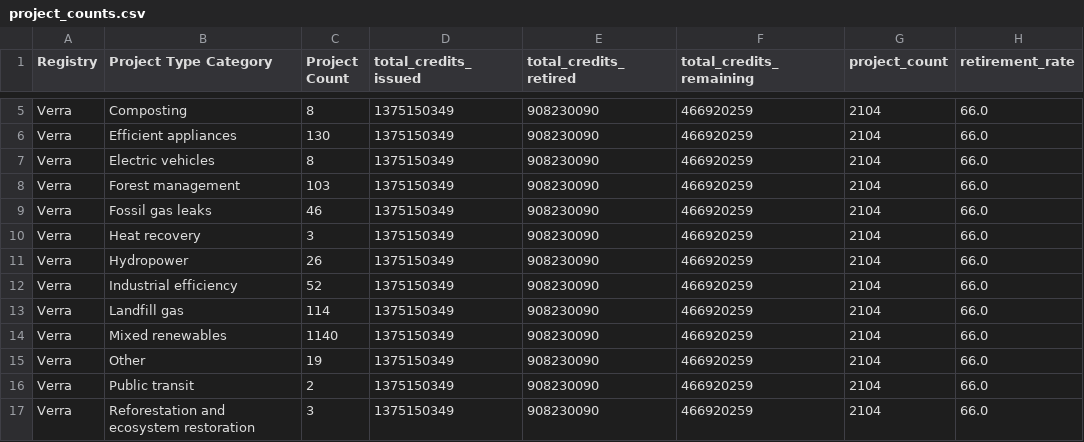
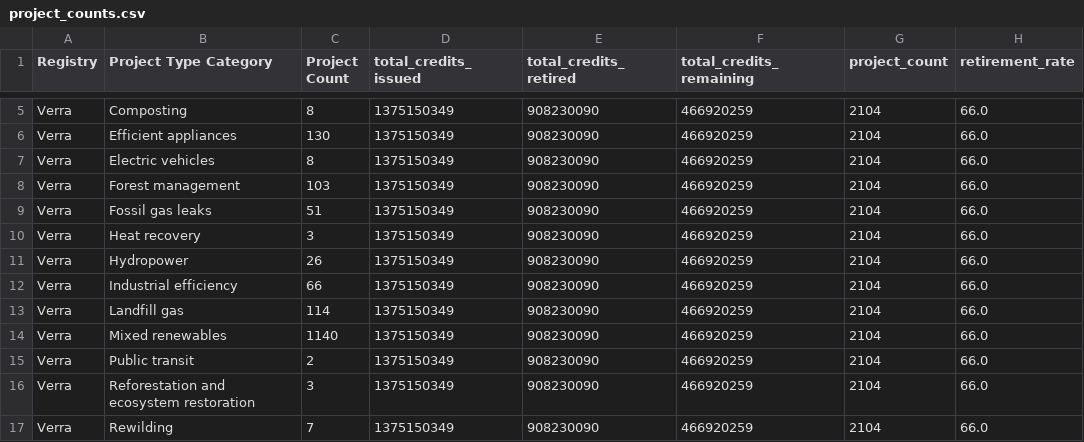
Before and after one commit to divyansharya07-adx/carbonledger, a CSV file: public/project_counts.csv, drawn as a sheet; only a part is shown, gaps mark what is left out; the shorter side is filled out with more unchanged rows.

```diff
--- a/public/project_counts.csv
+++ b/public/project_counts.csv
@@ -8,9 +8,8 @@ Verra,Electric vehicles,8,1375150349,908230090,466920259,2104,66.0
 Verra,Forest management,103,1375150349,908230090,466920259,2104,66.0
-Verra,Fossil gas leaks,46,1375150349,908230090,466920259,2104,66.0
+Verra,Fossil gas leaks,51,1375150349,908230090,466920259,2104,66.0
 Verra,Heat recovery,3,1375150349,908230090,466920259,2104,66.0
 Verra,Hydropower,26,1375150349,908230090,466920259,2104,66.0
-Verra,Industrial efficiency,52,1375150349,908230090,466920259,2104,66.0
+Verra,Industrial efficiency,66,1375150349,908230090,466920259,2104,66.0
 Verra,Landfill gas,114,1375150349,908230090,466920259,2104,66.0
 Verra,Mixed renewables,1140,1375150349,908230090,466920259,2104,66.0
-Verra,Other,19,1375150349,908230090,466920259,2104,66.0
 Verra,Public transit,2,1375150349,908230090,466920259,2104,66.0
```
Also changed, not shown: public/aggregated_data.csv, public/aggregated_data_backup.csv, 4 other files.
